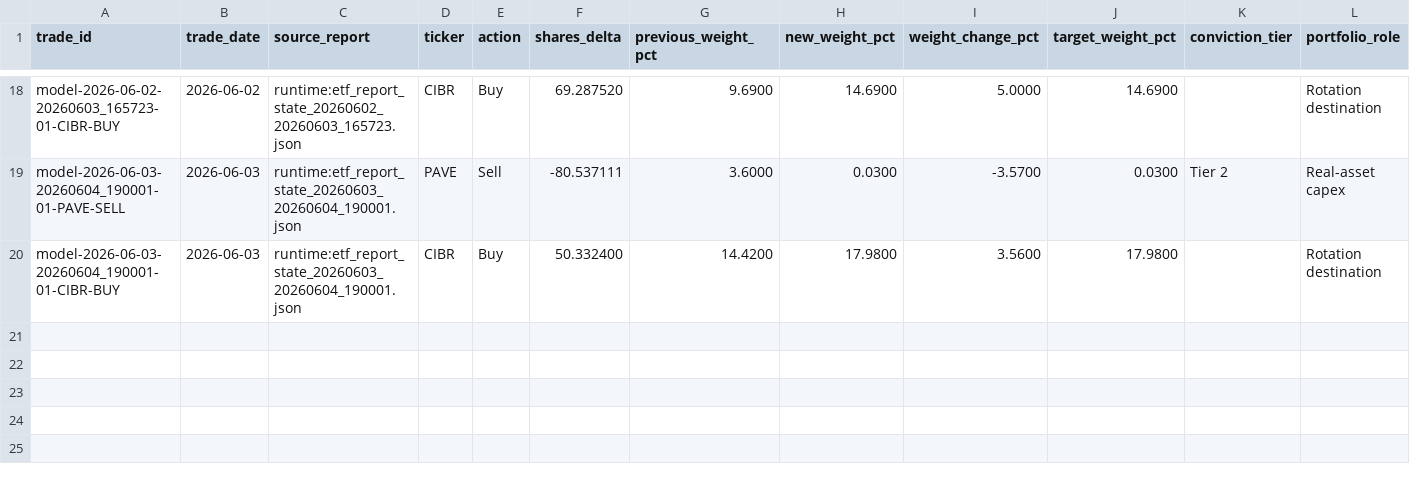
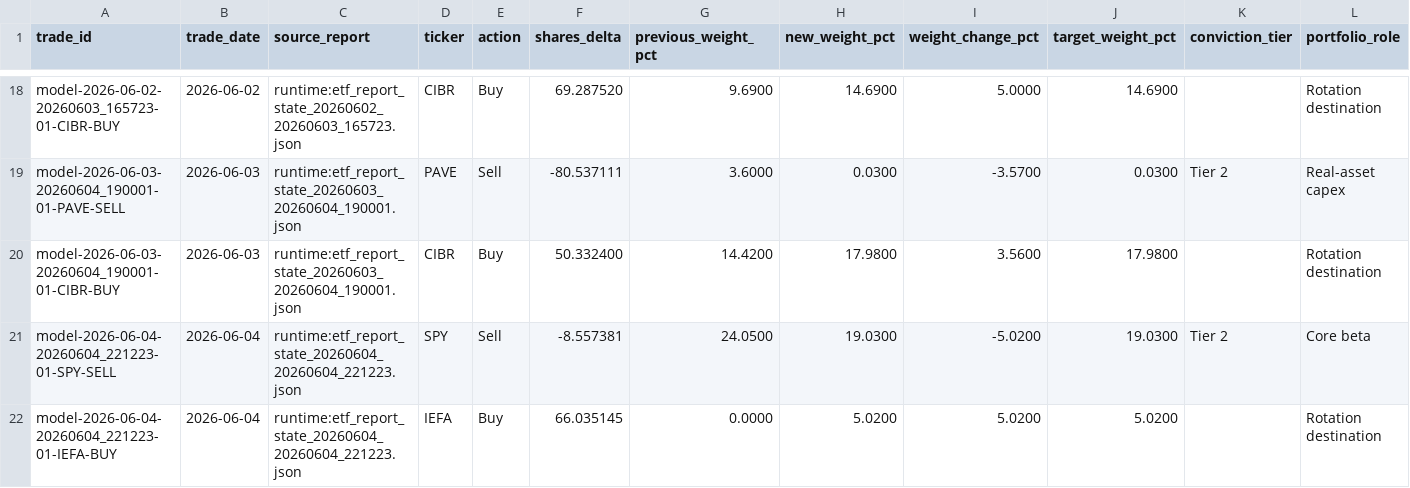
Before and after one commit to market-predictions/weekly-etf, a CSV file: output/etf_trade_ledger.csv, drawn as a sheet; only a part is shown, gaps mark what is left out; rows hold the shown columns only; the diff names each change by its address in the sheet, - before the commit and + after, or states it on an @@ line.

```diff
--- a/output/etf_trade_ledger.csv
+++ b/output/etf_trade_ledger.csv
+row 21: model-2026-06-04-20260604_221223-01-SPY-SELL | 2026-06-04 | runtime:etf_report_state_20260604_20260604_221223.json | SPY | Sell | -8.557381 | 24.0500 | 19.0300 | -5.0200 | 19.0300 | Tier 2 | Core beta
+row 22: model-2026-06-04-20260604_221223-01-IEFA-BUY | 2026-06-04 | runtime:etf_report_state_20260604_20260604_221223.json | IEFA | Buy | 66.035145 | 0.0000 | 5.0200 | 5.0200 | 5.0200 |  | Rotation destination
```
Also changed, not shown: output/etf_valuation_history.csv, 28 other files.
